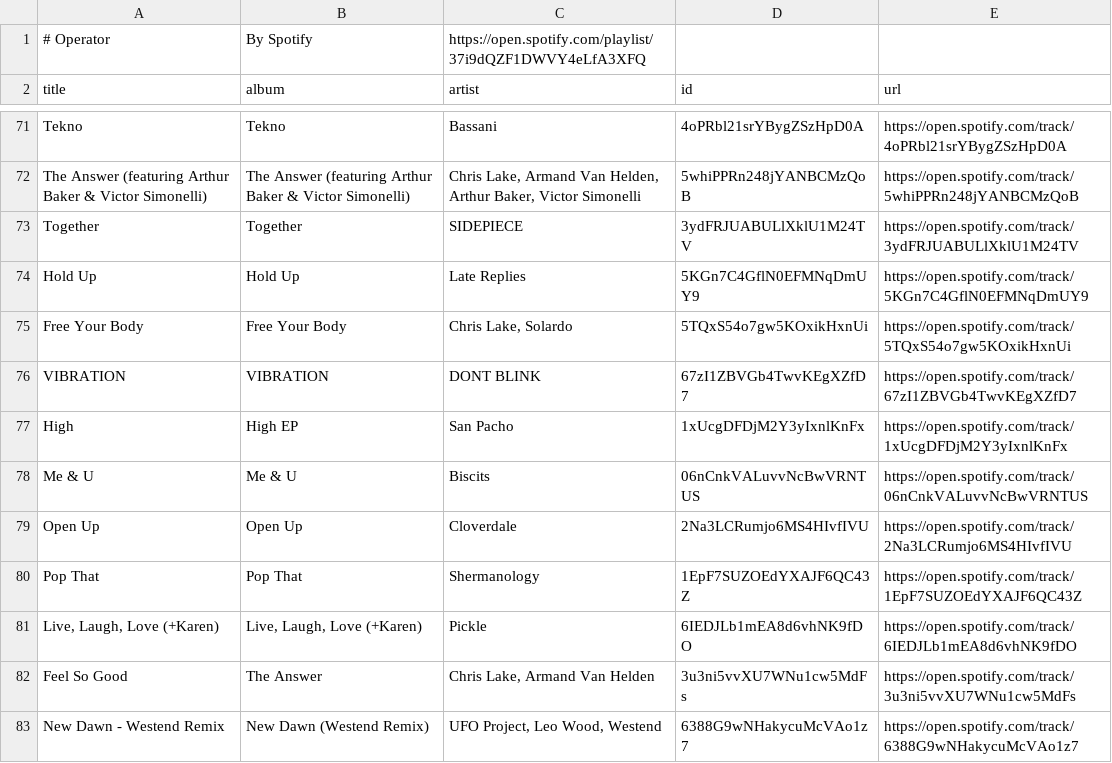
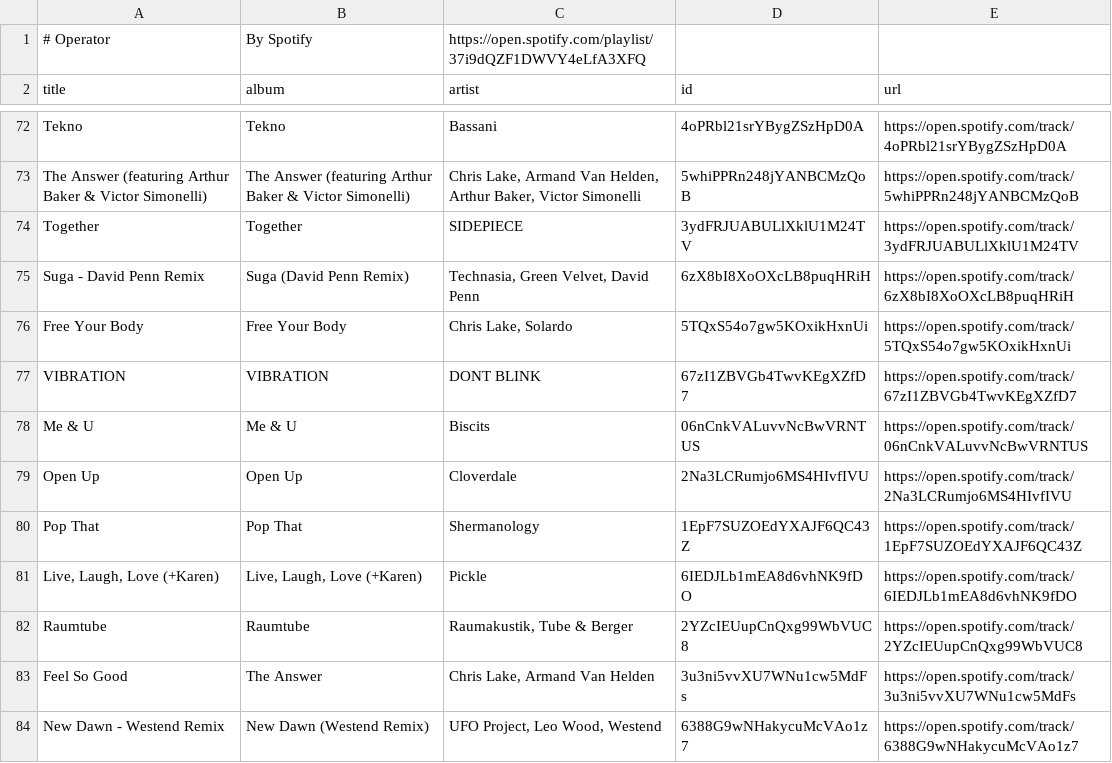
Before and after one commit to unex/dews_beats, a CSV file: playlists/Operator.csv, drawn as a sheet; only a part is shown, gaps mark what is left out; removed rows and columns are numbered as before the commit, all else as after; the diff covers the shown part only; the diff names each change by its address in the sheet, - before the commit and + after, or states it on an @@ line.

```diff
--- a/playlists/Operator.csv
+++ b/playlists/Operator.csv
-row 74: Hold Up | Hold Up | Late Replies | 5KGn7C4GflN0EFMNqDmUY9 | https://open.spotify.com/track/5KGn7C4GflN0EFMNqDmUY9
+row 75: Suga - David Penn Remix | Suga (David Penn Remix) | Technasia, Green Velvet, David Penn | 6zX8bI8XoOXcLB8puqHRiH | https://open.spotify.com/track/6zX8bI8XoOXcLB8puqHRiH
-row 77: High | High EP | San Pacho | 1xUcgDFDjM2Y3yIxnlKnFx | https://open.spotify.com/track/1xUcgDFDjM2Y3yIxnlKnFx
+row 82: Raumtube | Raumtube | Raumakustik, Tube & Berger | 2YZcIEUupCnQxg99WbVUC8 | https://open.spotify.com/track/2YZcIEUupCnQxg99WbVUC8
```
Also changed, not shown: 7 added rows and 7 removed rows elsewhere in this file, playlists/Dance Classics.csv, playlists/Walker Radio.csv, 1 other file.
